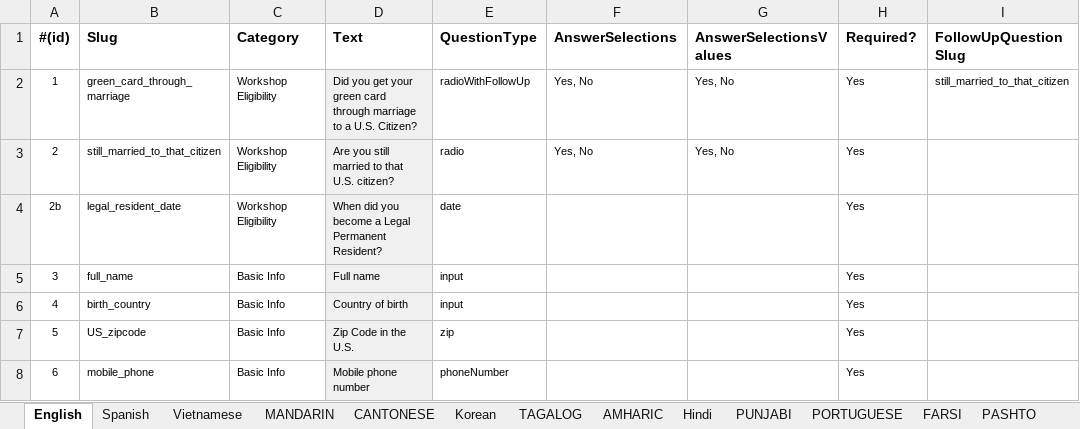
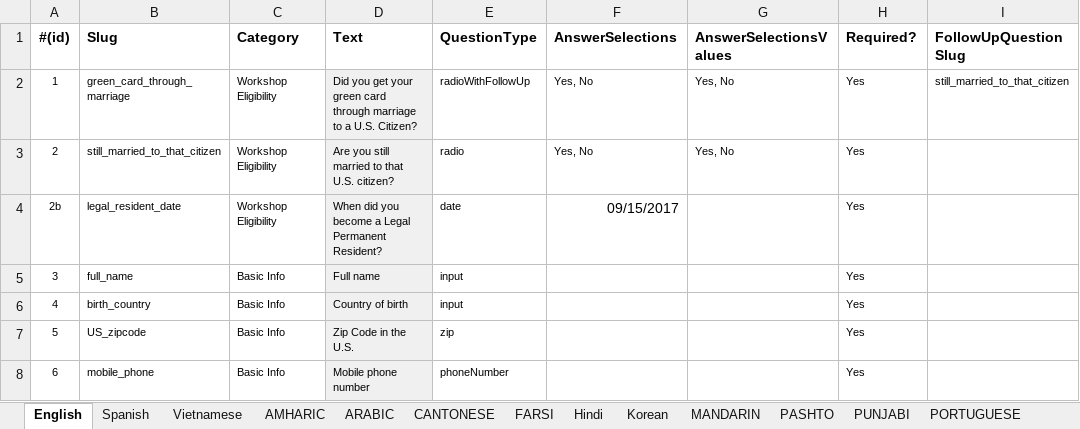
Before and after one commit to codeforsanjose/e-immigrate, an Excel workbook: backend/Questionnaire for Upload.xlsx, sheet English, drawn as a sheet; only a part is shown; values as stored, in another font and other column widths than the file's, no borders; charts and pictures not drawn; the diff names each change by its address in the sheet, - before the commit and + after, or states it on an @@ line.

```diff
--- a/backend/Questionnaire for Upload.xlsx (sheet English)
+++ b/backend/Questionnaire for Upload.xlsx (sheet English)
@@ sheet tab order changed: English | Spanish | Vietnamese | AMHARIC | ARABIC | CANTONESE | FARSI | Hindi | Korean | MANDARIN | PASHTO | PUNJABI | PORTUGUESE @@
-F4 (AnswerSelections): (empty)
+F4 (AnswerSelections): 09/15/2017
```
Also changed, not shown: sheet Spanish, backend/Website Content.xlsx, 2 other files.
